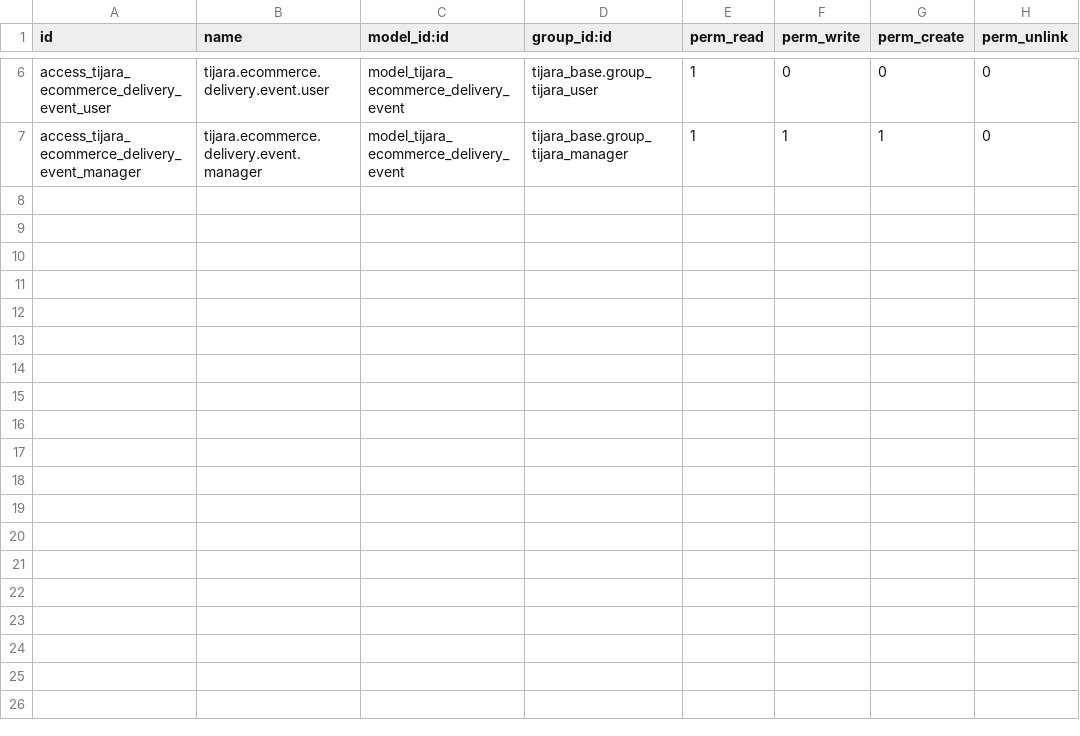
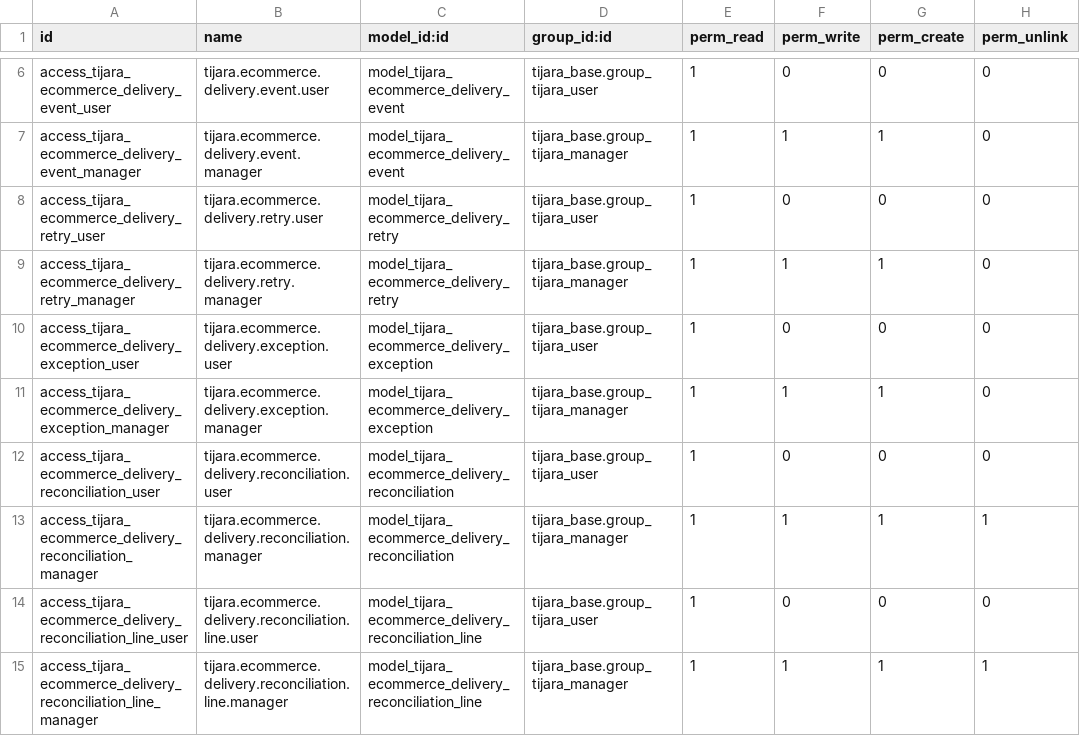
Before and after one commit to adeelarshad414/tijara-suite, a CSV file: addons/tijara_ecommerce/security/ir.model.access.csv, drawn as a sheet; only a part is shown, gaps mark what is left out; the diff names each change by its address in the sheet, - before the commit and + after, or states it on an @@ line.

Commit message:
Add ecommerce delivery operations layer

```diff
--- a/addons/tijara_ecommerce/security/ir.model.access.csv
+++ b/addons/tijara_ecommerce/security/ir.model.access.csv
+row 8: access_tijara_ecommerce_delivery_retry_user | tijara.ecommerce.delivery.retry.user | model_tijara_ecommerce_delivery_retry | tijara_base.group_tijara_user | 1 | 0 | 0 | 0
+row 9: access_tijara_ecommerce_delivery_retry_manager | tijara.ecommerce.delivery.retry.manager | model_tijara_ecommerce_delivery_retry | tijara_base.group_tijara_manager | 1 | 1 | 1 | 0
+row 10: access_tijara_ecommerce_delivery_exception_user | tijara.ecommerce.delivery.exception.user | model_tijara_ecommerce_delivery_exception | tijara_base.group_tijara_user | 1 | 0 | 0 | 0
+row 11: access_tijara_ecommerce_delivery_exception_manager | tijara.ecommerce.delivery.exception.manager | model_tijara_ecommerce_delivery_exception | tijara_base.group_tijara_manager | 1 | 1 | 1 | 0
+row 12: access_tijara_ecommerce_delivery_reconciliation_user | tijara.ecommerce.delivery.reconciliation.user | model_tijara_ecommerce_delivery_reconciliation | tijara_base.group_tijara_user | 1 | 0 | 0 | 0
+row 13: access_tijara_ecommerce_delivery_reconciliation_manager | tijara.ecommerce.delivery.reconciliation.manager | model_tijara_ecommerce_delivery_reconciliation | tijara_base.group_tijara_manager | 1 | 1 | 1 | 1
+row 14: access_tijara_ecommerce_delivery_reconciliation_line_user | tijara.ecommerce.delivery.reconciliation.line.user | model_tijara_ecommerce_delivery_reconciliation_line | tijara_base.group_tijara_user | 1 | 0 | 0 | 0
+row 15: access_tijara_ecommerce_delivery_reconciliation_line_manager | tijara.ecommerce.delivery.reconciliation.line.manager | model_tijara_ecommerce_delivery_reconciliation_line | tijara_base.group_tijara_manager | 1 | 1 | 1 | 1
```
Also changed, not shown: 38 other files.
